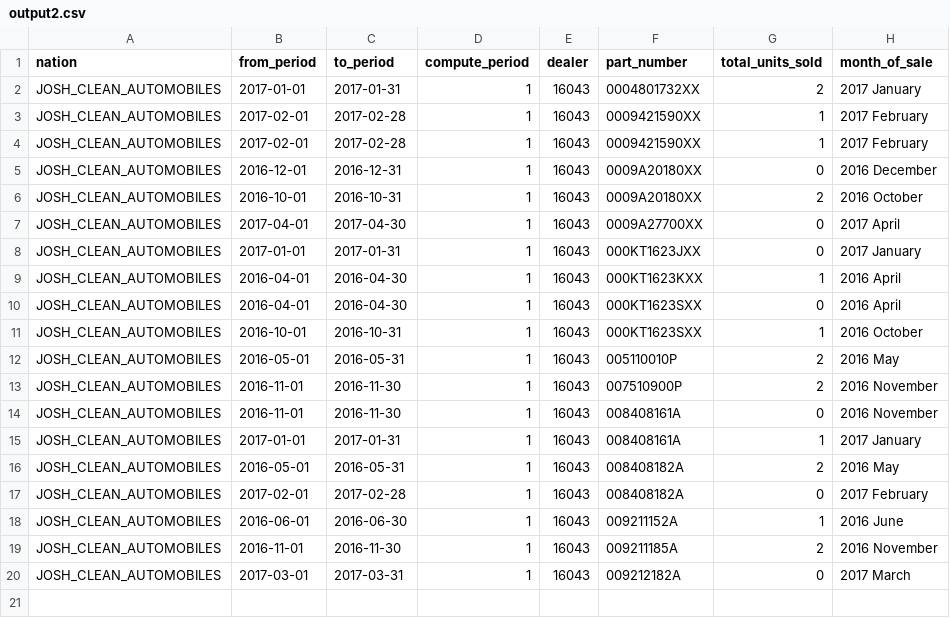
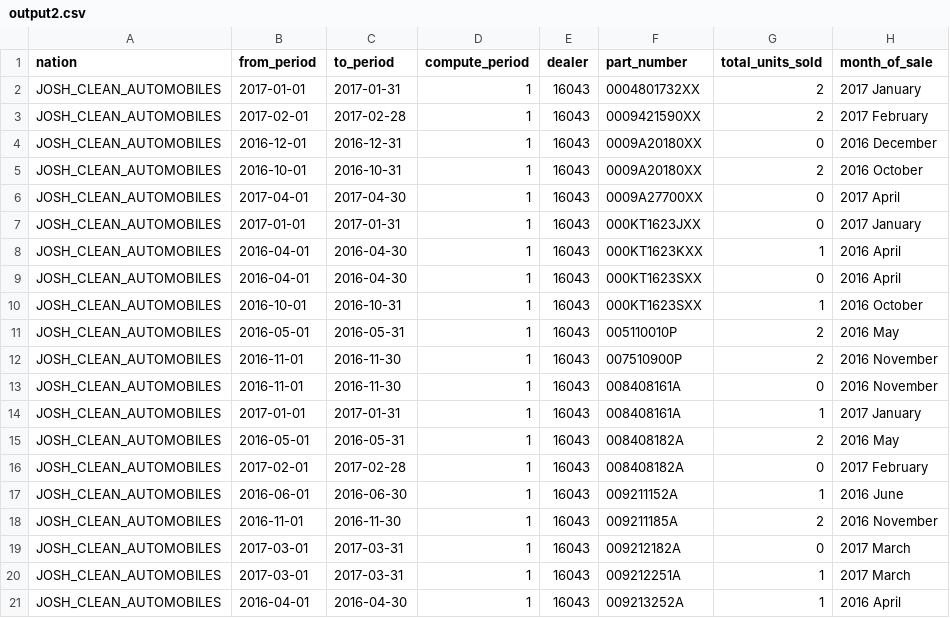
Before and after one commit to jtg-induction/Data-Engg-Assignment, a CSV file: Question 2/output2.csv, drawn as a sheet.

```diff
--- a/Question 2/output2.csv
+++ b/Question 2/output2.csv
@@ -2,4 +2,3 @@
 "JOSH_CLEAN_AUTOMOBILES","2017-01-01","2017-01-31",1,"16043","0004801732XX",2,"2017 January"
-"JOSH_CLEAN_AUTOMOBILES","2017-02-01","2017-02-28",1,"16043","0009421590XX",1,"2017 February"
-"JOSH_CLEAN_AUTOMOBILES","2017-02-01","2017-02-28",1,"16043","0009421590XX",1,"2017 February"
+"JOSH_CLEAN_AUTOMOBILES","2017-02-01","2017-02-28",1,"16043","0009421590XX",2,"2017 February"
 "JOSH_CLEAN_AUTOMOBILES","2016-12-01","2016-12-31",1,"16043","0009A20180XX",0,"2016 December"
@@ -20 +19,3 @@
 "JOSH_CLEAN_AUTOMOBILES","2017-03-01","2017-03-31",1,"16043","009212182A",0,"2017 March"
+"JOSH_CLEAN_AUTOMOBILES","2017-03-01","2017-03-31",1,"16043","009212251A",1,"2017 March"
+"JOSH_CLEAN_AUTOMOBILES","2016-04-01","2016-04-30",1,"16043","009213252A",1,"2016 April"
```
Also changed, not shown: Question 6/output6.csv, 22 other files.
